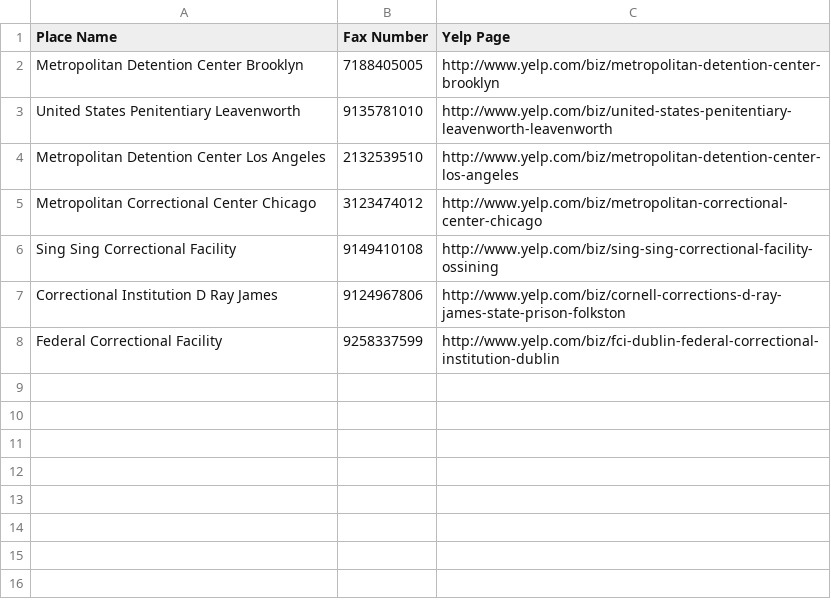
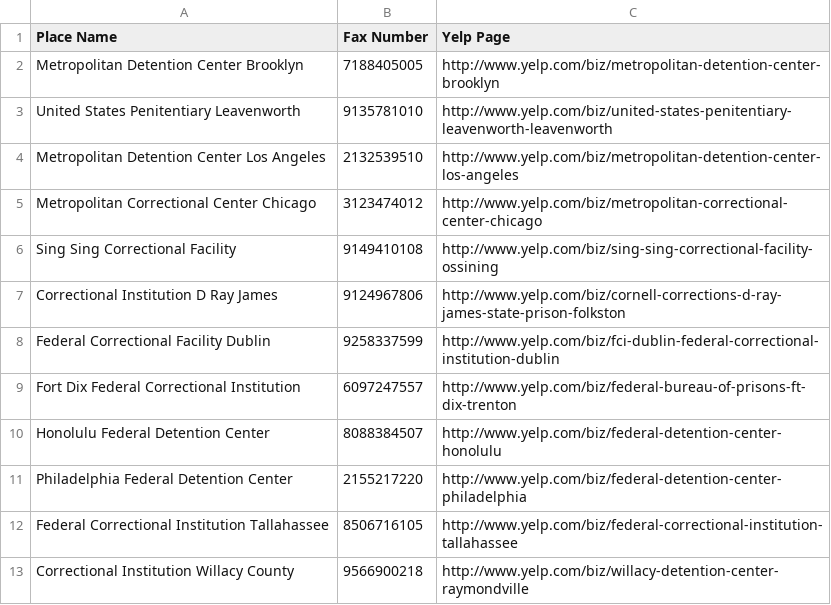
Before and after one commit to antiboredom/prison_fax, a CSV file: faxamericana.csv, drawn as a sheet.

Commit message:
adding prisons

```diff
--- a/faxamericana.csv
+++ b/faxamericana.csv
@@ -7,2 +7,7 @@ Sing Sing Correctional Facility,9149410108,http://www.yelp.com/biz/sing-sing-cor
 Correctional Institution D Ray James,9124967806,http://www.yelp.com/biz/cornell-corrections-d-ray-james-state-prison-folkston
-Federal Correctional Facility,9258337599,http://www.yelp.com/biz/fci-dublin-federal-correctional-institution-dublin
+Federal Correctional Facility Dublin,9258337599,http://www.yelp.com/biz/fci-dublin-federal-correctional-institution-dublin
+Fort Dix Federal Correctional Institution,6097247557,http://www.yelp.com/biz/federal-bureau-of-prisons-ft-dix-trenton
+Honolulu Federal Detention Center,8088384507,http://www.yelp.com/biz/federal-detention-center-honolulu
+Philadelphia Federal Detention Center,2155217220,http://www.yelp.com/biz/federal-detention-center-philadelphia
+Federal Correctional Institution Tallahassee,8506716105,http://www.yelp.com/biz/federal-correctional-institution-tallahassee
+Correctional Institution Willacy County,9566900218,http://www.yelp.com/biz/willacy-detention-center-raymondville
```
